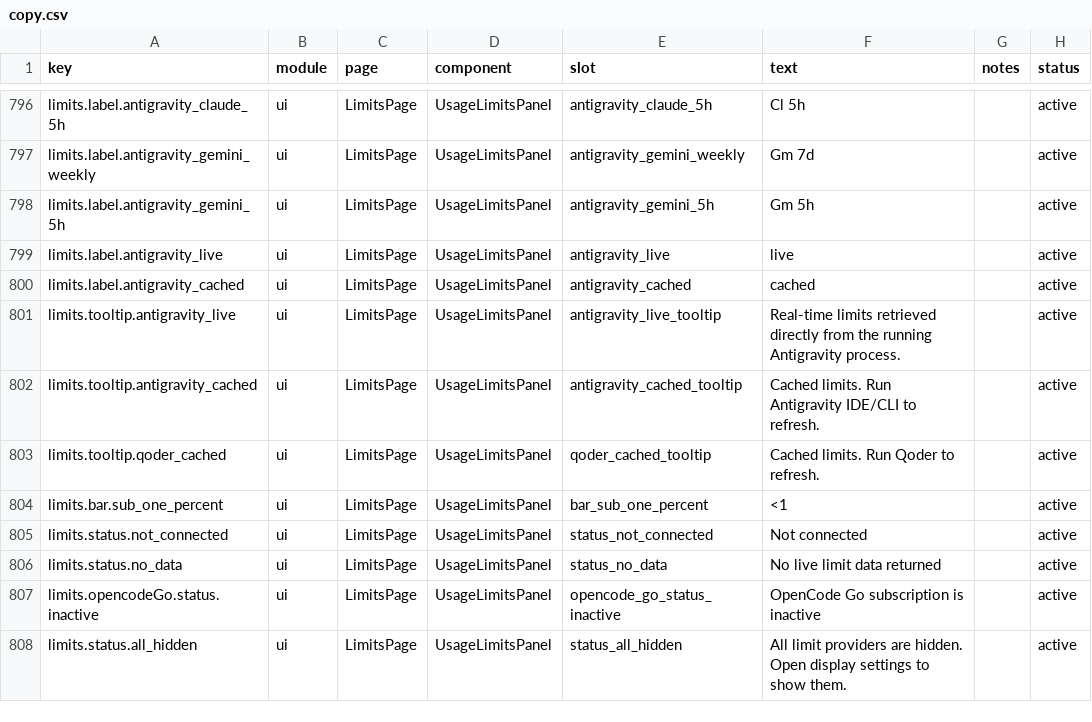
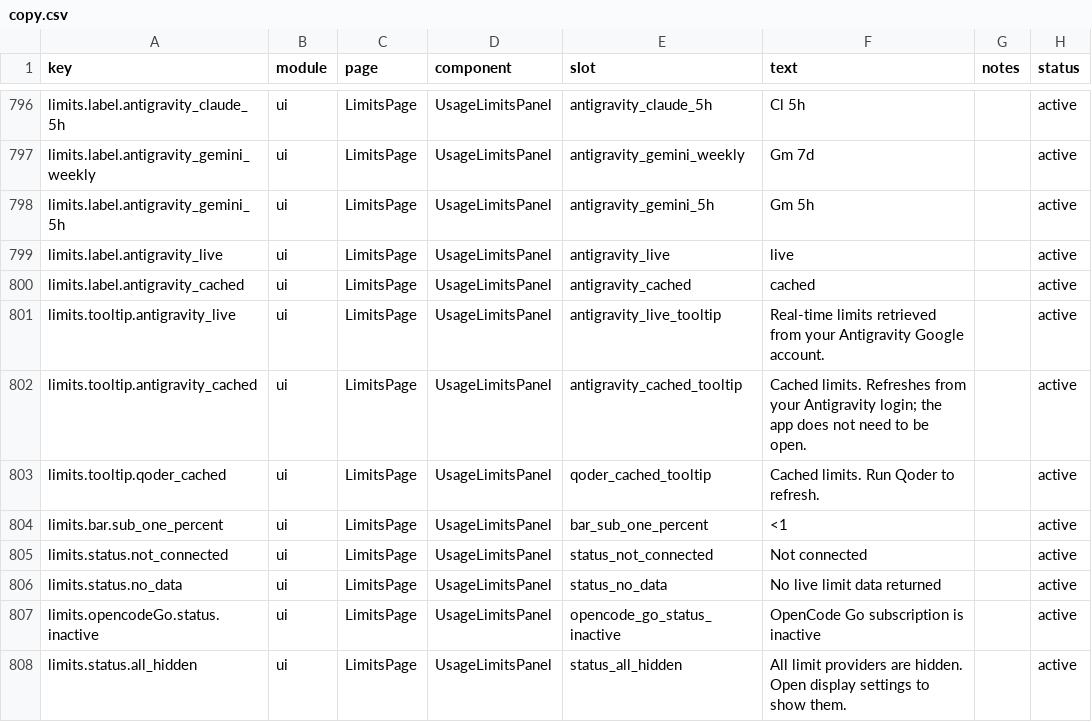
Before and after one commit to CrazyForks/TokenTracker, a CSV file: dashboard/src/content/copy.csv, drawn as a sheet; only a part is shown, gaps mark what is left out.

```diff
--- a/dashboard/src/content/copy.csv
+++ b/dashboard/src/content/copy.csv
@@ -800,4 +800,4 @@ limits.label.antigravity_live,ui,LimitsPage,UsageLimitsPanel,antigravity_live,"l
 limits.label.antigravity_cached,ui,LimitsPage,UsageLimitsPanel,antigravity_cached,"cached",,active
-limits.tooltip.antigravity_live,ui,LimitsPage,UsageLimitsPanel,antigravity_live_tooltip,"Real-time limits retrieved directly from the running Antigravity process.",,active
-limits.tooltip.antigravity_cached,ui,LimitsPage,UsageLimitsPanel,antigravity_cached_tooltip,"Cached limits. Run Antigravity IDE/CLI to refresh.",,active
+limits.tooltip.antigravity_live,ui,LimitsPage,UsageLimitsPanel,antigravity_live_tooltip,"Real-time limits retrieved from your Antigravity Google account.",,active
+limits.tooltip.antigravity_cached,ui,LimitsPage,UsageLimitsPanel,antigravity_cached_tooltip,"Cached limits. Refreshes from your Antigravity login; the app does not need to be open.",,active
 limits.tooltip.qoder_cached,ui,LimitsPage,UsageLimitsPanel,qoder_cached_tooltip,"Cached limits. Run Qoder to refresh.",,active
```
Also changed, not shown: 7 other files.
